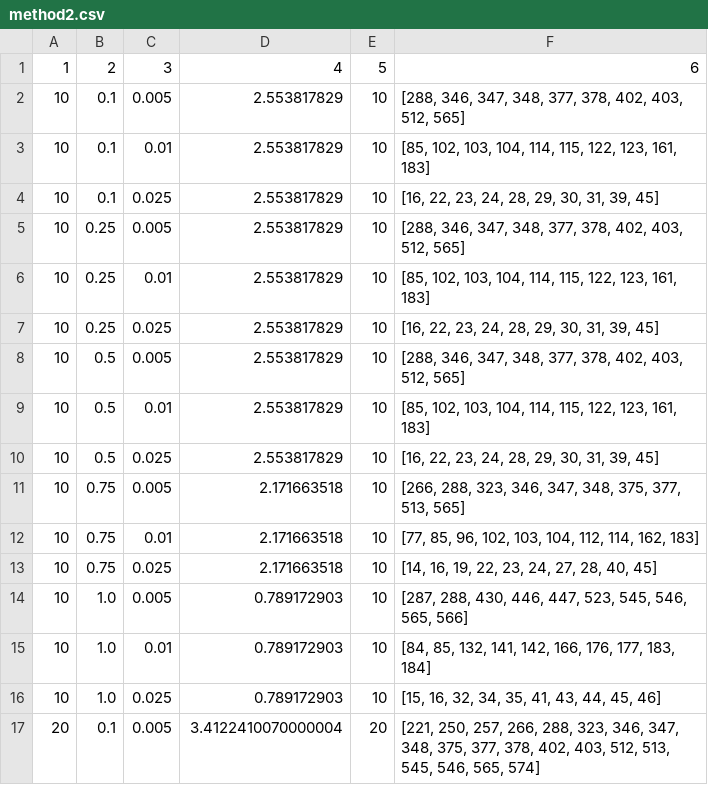
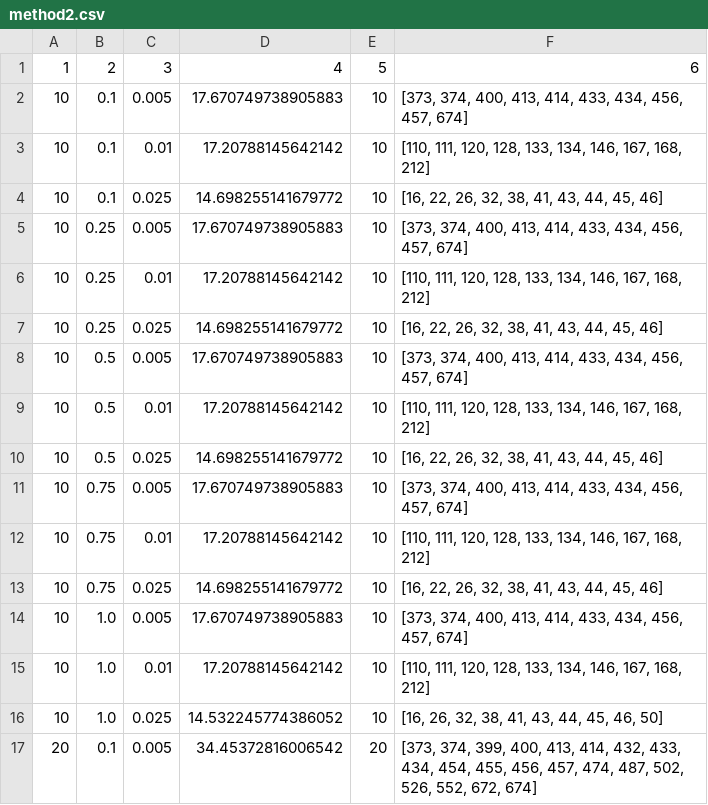
Before and after one commit to alandler/15.053Project, a CSV file: method2.csv, drawn as a sheet; only a part is shown; the diff covers the shown part only.

```diff
--- a/method2.csv
+++ b/method2.csv
@@ -1,17 +1,17 @@
 1,2,3,4,5,6
-10,0.1,0.005,2.553817829,10,"[288, 346, 347, 348, 377, 378, 402, 403, 512, 565]"
-10,0.1,0.01,2.553817829,10,"[85, 102, 103, 104, 114, 115, 122, 123, 161, 183]"
-10,0.1,0.025,2.553817829,10,"[16, 22, 23, 24, 28, 29, 30, 31, 39, 45]"
-10,0.25,0.005,2.553817829,10,"[288, 346, 347, 348, 377, 378, 402, 403, 512, 565]"
-10,0.25,0.01,2.553817829,10,"[85, 102, 103, 104, 114, 115, 122, 123, 161, 183]"
-10,0.25,0.025,2.553817829,10,"[16, 22, 23, 24, 28, 29, 30, 31, 39, 45]"
-10,0.5,0.005,2.553817829,10,"[288, 346, 347, 348, 377, 378, 402, 403, 512, 565]"
-10,0.5,0.01,2.553817829,10,"[85, 102, 103, 104, 114, 115, 122, 123, 161, 183]"
-10,0.5,0.025,2.553817829,10,"[16, 22, 23, 24, 28, 29, 30, 31, 39, 45]"
-10,0.75,0.005,2.171663518,10,"[266, 288, 323, 346, 347, 348, 375, 377, 513, 565]"
-10,0.75,0.01,2.171663518,10,"[77, 85, 96, 102, 103, 104, 112, 114, 162, 183]"
-10,0.75,0.025,2.171663518,10,"[14, 16, 19, 22, 23, 24, 27, 28, 40, 45]"
-10,1.0,0.005,0.789172903,10,"[287, 288, 430, 446, 447, 523, 545, 546, 565, 566]"
-10,1.0,0.01,0.789172903,10,"[84, 85, 132, 141, 142, 166, 176, 177, 183, 184]"
-10,1.0,0.025,0.789172903,10,"[15, 16, 32, 34, 35, 41, 43, 44, 45, 46]"
-20,0.1,0.005,3.4122410070000004,20,"[221, 250, 257, 266, 288, 323, 346, 347, 348, 375, 377, 378, 402, 403, 512, 513, 545, 546, 565, 574]"
+10,0.1,0.005,17.670749738905883,10,"[373, 374, 400, 413, 414, 433, 434, 456, 457, 674]"
+10,0.1,0.01,17.20788145642142,10,"[110, 111, 120, 128, 133, 134, 146, 167, 168, 212]"
+10,0.1,0.025,14.698255141679772,10,"[16, 22, 26, 32, 38, 41, 43, 44, 45, 46]"
+10,0.25,0.005,17.670749738905883,10,"[373, 374, 400, 413, 414, 433, 434, 456, 457, 674]"
+10,0.25,0.01,17.20788145642142,10,"[110, 111, 120, 128, 133, 134, 146, 167, 168, 212]"
+10,0.25,0.025,14.698255141679772,10,"[16, 22, 26, 32, 38, 41, 43, 44, 45, 46]"
+10,0.5,0.005,17.670749738905883,10,"[373, 374, 400, 413, 414, 433, 434, 456, 457, 674]"
+10,0.5,0.01,17.20788145642142,10,"[110, 111, 120, 128, 133, 134, 146, 167, 168, 212]"
+10,0.5,0.025,14.698255141679772,10,"[16, 22, 26, 32, 38, 41, 43, 44, 45, 46]"
+10,0.75,0.005,17.670749738905883,10,"[373, 374, 400, 413, 414, 433, 434, 456, 457, 674]"
+10,0.75,0.01,17.20788145642142,10,"[110, 111, 120, 128, 133, 134, 146, 167, 168, 212]"
+10,0.75,0.025,14.698255141679772,10,"[16, 22, 26, 32, 38, 41, 43, 44, 45, 46]"
+10,1.0,0.005,17.670749738905883,10,"[373, 374, 400, 413, 414, 433, 434, 456, 457, 674]"
+10,1.0,0.01,17.20788145642142,10,"[110, 111, 120, 128, 133, 134, 146, 167, 168, 212]"
+10,1.0,0.025,14.532245774386052,10,"[16, 26, 32, 38, 41, 43, 44, 45, 46, 50]"
+20,0.1,0.005,34.45372816006542,20,"[373, 374, 399, 400, 413, 414, 432, 433, 434, 454, 455, 456, 457, 474, 487, 502, 526, 552, 672, 674]"
```
Also changed, not shown: 81 edited cells elsewhere in this file, 1 other file.
